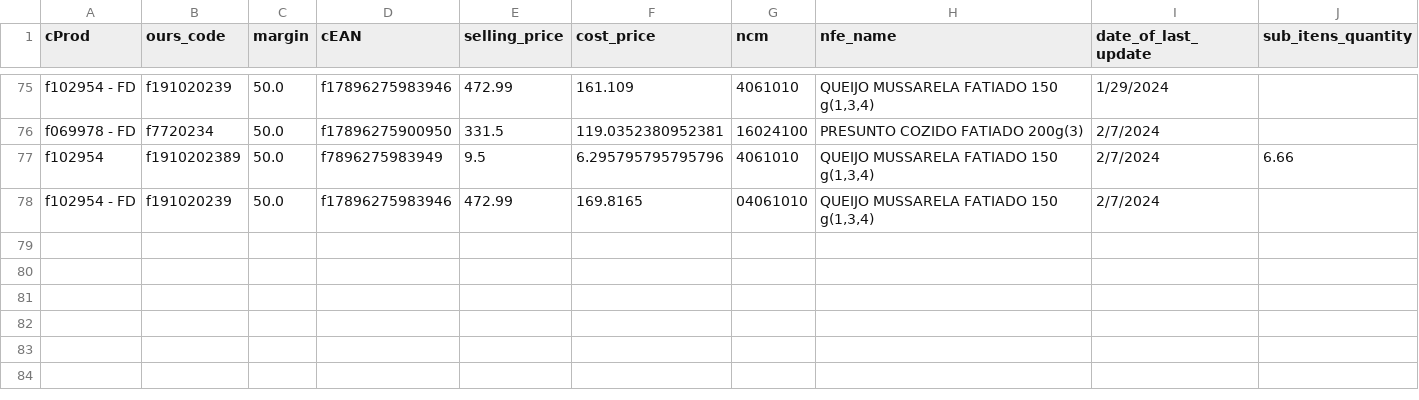
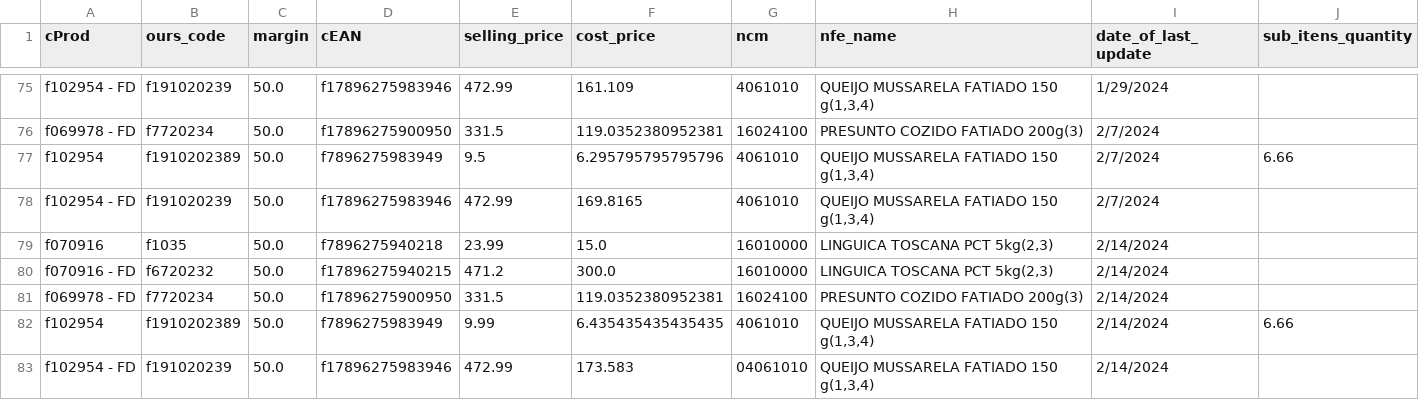
Before and after one commit to I3run01/bot-update-price-python, a CSV file: database/FRIMESA COOPERATIVA CENTRAL.csv, drawn as a sheet; only a part is shown, gaps mark what is left out.

Commit message:
new prods

```diff
--- a/database/FRIMESA COOPERATIVA CENTRAL.csv
+++ b/database/FRIMESA COOPERATIVA CENTRAL.csv
@@ -77,2 +77,7 @@ f069978 - FD,f7720234,50.0,f17896275900950,331.5,119.0352380952381,16024100,PRES
 f102954,f1910202389,50.0,f7896275983949,9.5,6.295795795795796,4061010,"QUEIJO MUSSARELA FATIADO 150 g(1,3,4)",2/7/2024,6.66
-f102954 - FD,f191020239,50.0,f17896275983946,472.99,169.8165,04061010,"QUEIJO MUSSARELA FATIADO 150 g(1,3,4)",2/7/2024,
+f102954 - FD,f191020239,50.0,f17896275983946,472.99,169.8165,4061010,"QUEIJO MUSSARELA FATIADO 150 g(1,3,4)",2/7/2024,
+f070916,f1035,50.0,f7896275940218,23.99,15.0,16010000,"LINGUICA TOSCANA PCT 5kg(2,3)",2/14/2024,
+f070916 - FD,f6720232,50.0,f17896275940215,471.2,300.0,16010000,"LINGUICA TOSCANA PCT 5kg(2,3)",2/14/2024,
+f069978 - FD,f7720234,50.0,f17896275900950,331.5,119.0352380952381,16024100,PRESUNTO COZIDO FATIADO 200g(3),2/14/2024,
+f102954,f1910202389,50.0,f7896275983949,9.99,6.435435435435435,4061010,"QUEIJO MUSSARELA FATIADO 150 g(1,3,4)",2/14/2024,6.66
+f102954 - FD,f191020239,50.0,f17896275983946,472.99,173.583,04061010,"QUEIJO MUSSARELA FATIADO 150 g(1,3,4)",2/14/2024,
```
Also changed, not shown: database/ARROJITO COMERCIO DE ALIMENTO LTDA.csv, database/LUMAR COMERCIO DE ALIMENTOS LTDA.csv, 2 other files.
